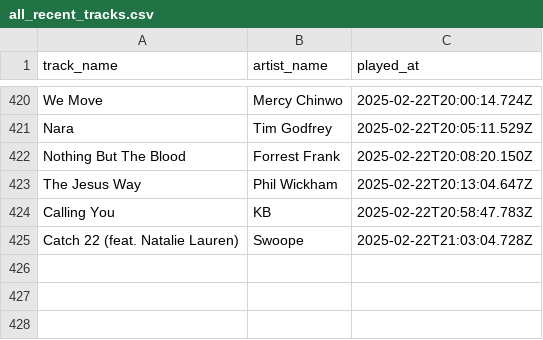
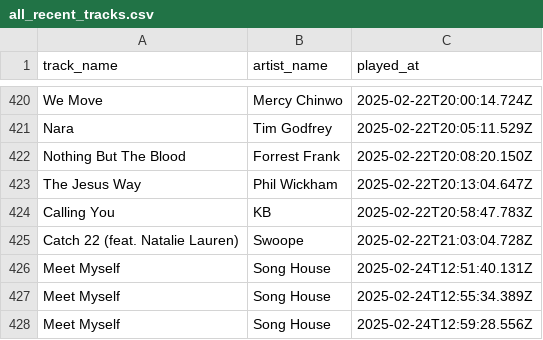
Before and after one commit to ifeomavera/ETL-pipeline-with-Postgres-and-Apache-Spark, a CSV file: all_recent_tracks.csv, drawn as a sheet; only a part is shown, gaps mark what is left out; the diff names each change by its address in the sheet, - before the commit and + after, or states it on an @@ line.

```diff
--- a/all_recent_tracks.csv
+++ b/all_recent_tracks.csv
+row 426: Meet Myself | Song House | 2025-02-24T12:51:40.131Z
+row 427: Meet Myself | Song House | 2025-02-24T12:55:34.389Z
+row 428: Meet Myself | Song House | 2025-02-24T12:59:28.556Z
```
Also changed, not shown: recent_tracks.csv, 1 other file.
